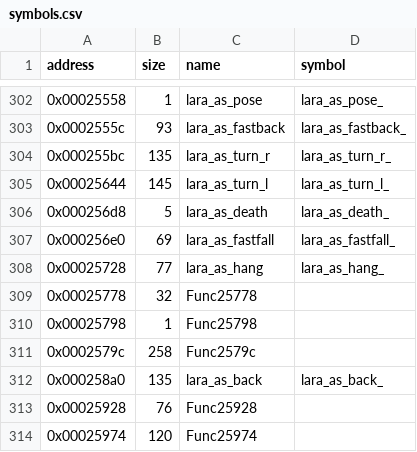
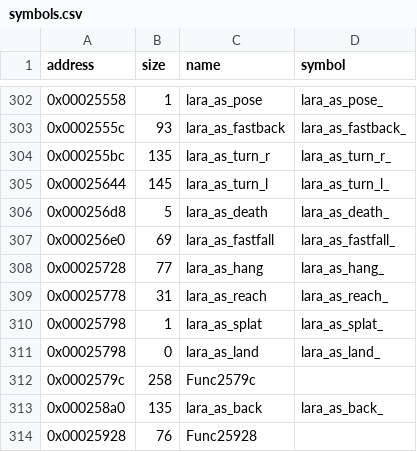
Before and after one commit to LostArtefacts/tr01, a CSV file: config/symbols.csv, drawn as a sheet; only a part is shown, gaps mark what is left out; the shorter side is filled out with more unchanged rows.

Commit message:
Decompile lara_as_reach (0x25778)
Also lara_as_splat and lara_as_land, both empty, which share the ret
at 0x25798 that ends lara_as_reach.

```diff
--- a/config/symbols.csv
+++ b/config/symbols.csv
@@ -308,4 +308,5 @@ address,size,name,symbol
 0x00025728,77,lara_as_hang,lara_as_hang_
-0x00025778,32,Func25778,
-0x00025798,1,Func25798,
+0x00025778,31,lara_as_reach,lara_as_reach_
+0x00025798,1,lara_as_splat,lara_as_splat_
+0x00025798,0,lara_as_land,lara_as_land_
 0x0002579c,258,Func2579c,
```
Also changed, not shown: 2 other files.
